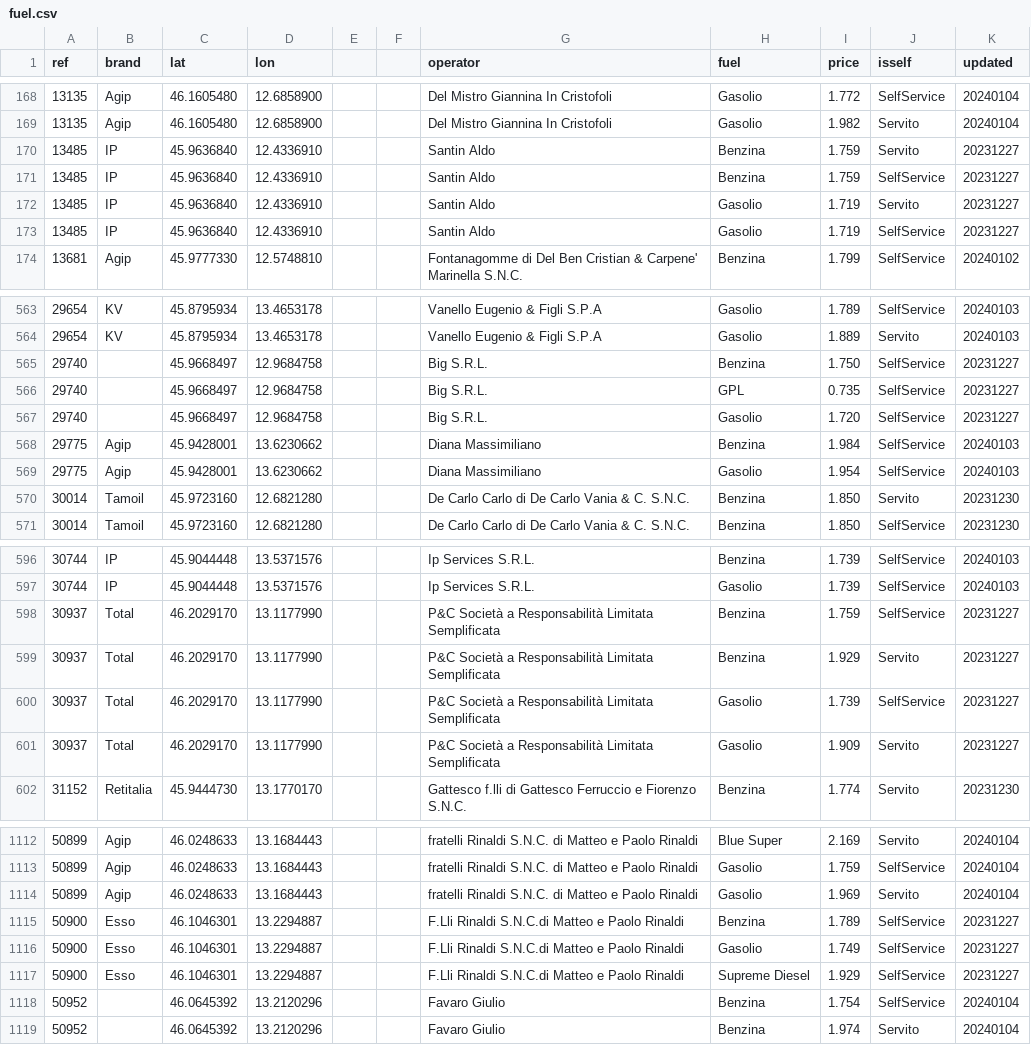
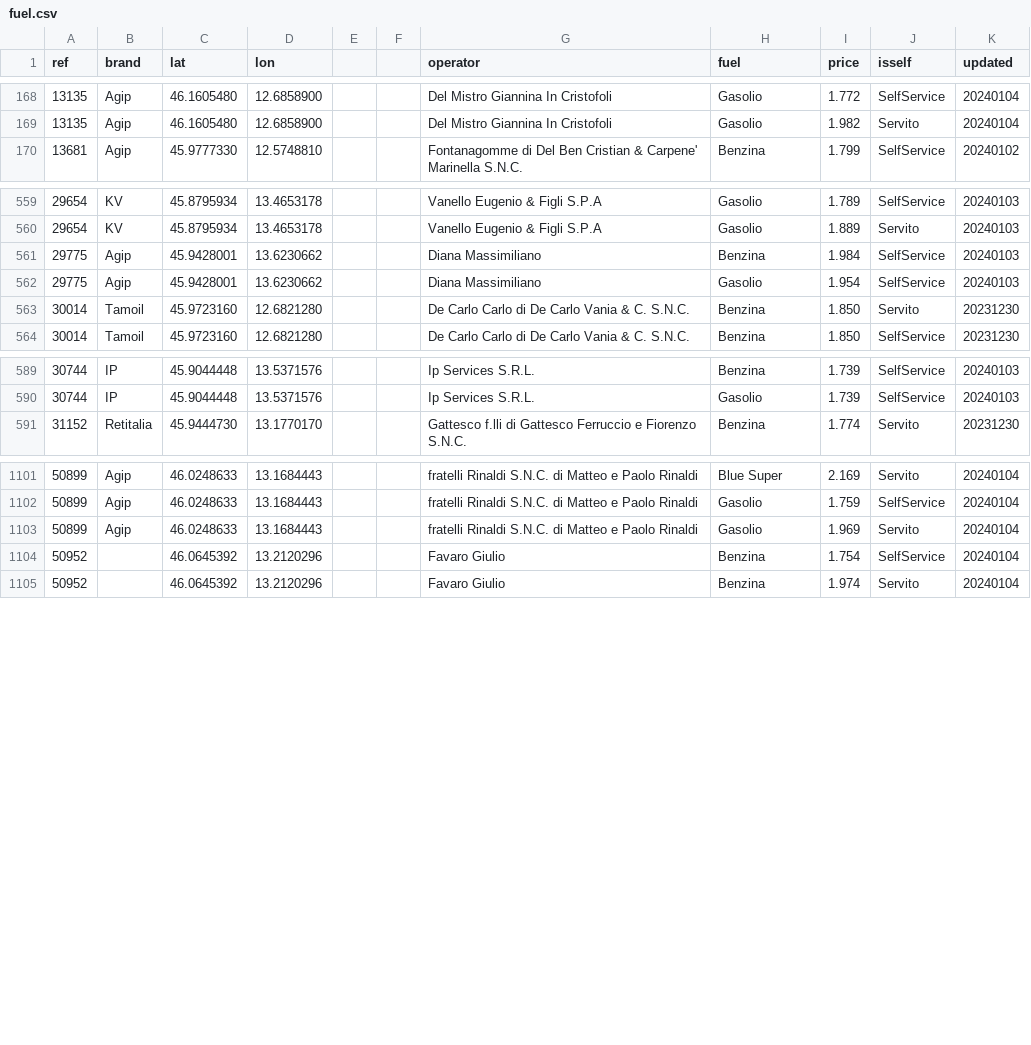
Before and after one commit to cascafico/FuelPrices, a CSV file: fuel.csv, drawn as a sheet; only a part is shown, gaps mark what is left out; the diff names each change by its address in the sheet, - before the commit and + after, or states it on an @@ line.

```diff
--- a/fuel.csv
+++ b/fuel.csv
-row 170: 13485 | IP | 45.9636840 | 12.4336910 |  |  | Santin Aldo | Benzina | 1.759 | Servito | 20231227
-row 171: 13485 | IP | 45.9636840 | 12.4336910 |  |  | Santin Aldo | Benzina | 1.759 | SelfService | 20231227
-row 172: 13485 | IP | 45.9636840 | 12.4336910 |  |  | Santin Aldo | Gasolio | 1.719 | Servito | 20231227
-row 173: 13485 | IP | 45.9636840 | 12.4336910 |  |  | Santin Aldo | Gasolio | 1.719 | SelfService | 20231227
-row 565: 29740 |  | 45.9668497 | 12.9684758 |  |  | Big S.R.L. | Benzina | 1.750 | SelfService | 20231227
-row 566: 29740 |  | 45.9668497 | 12.9684758 |  |  | Big S.R.L. | GPL | 0.735 | SelfService | 20231227
-row 567: 29740 |  | 45.9668497 | 12.9684758 |  |  | Big S.R.L. | Gasolio | 1.720 | SelfService | 20231227
-row 598: 30937 | Total | 46.2029170 | 13.1177990 |  |  | P&C Società a Responsabilità Limitata Semplificata | Benzina | 1.759 | SelfService | 20231227
-row 599: 30937 | Total | 46.2029170 | 13.1177990 |  |  | P&C Società a Responsabilità Limitata Semplificata | Benzina | 1.929 | Servito | 20231227
-row 600: 30937 | Total | 46.2029170 | 13.1177990 |  |  | P&C Società a Responsabilità Limitata Semplificata | Gasolio | 1.739 | SelfService | 20231227
-row 601: 30937 | Total | 46.2029170 | 13.1177990 |  |  | P&C Società a Responsabilità Limitata Semplificata | Gasolio | 1.909 | Servito | 20231227
-row 1115: 50900 | Esso | 46.1046301 | 13.2294887 |  |  | F.Lli Rinaldi S.N.C.di Matteo e Paolo Rinaldi | Benzina | 1.789 | SelfService | 20231227
-row 1116: 50900 | Esso | 46.1046301 | 13.2294887 |  |  | F.Lli Rinaldi S.N.C.di Matteo e Paolo Rinaldi | Gasolio | 1.749 | SelfService | 20231227
-row 1117: 50900 | Esso | 46.1046301 | 13.2294887 |  |  | F.Lli Rinaldi S.N.C.di Matteo e Paolo Rinaldi | Supreme Diesel | 1.929 | SelfService | 20231227
```
Also changed, not shown: benzina.csv, gasolio.csv, 2 other files.
